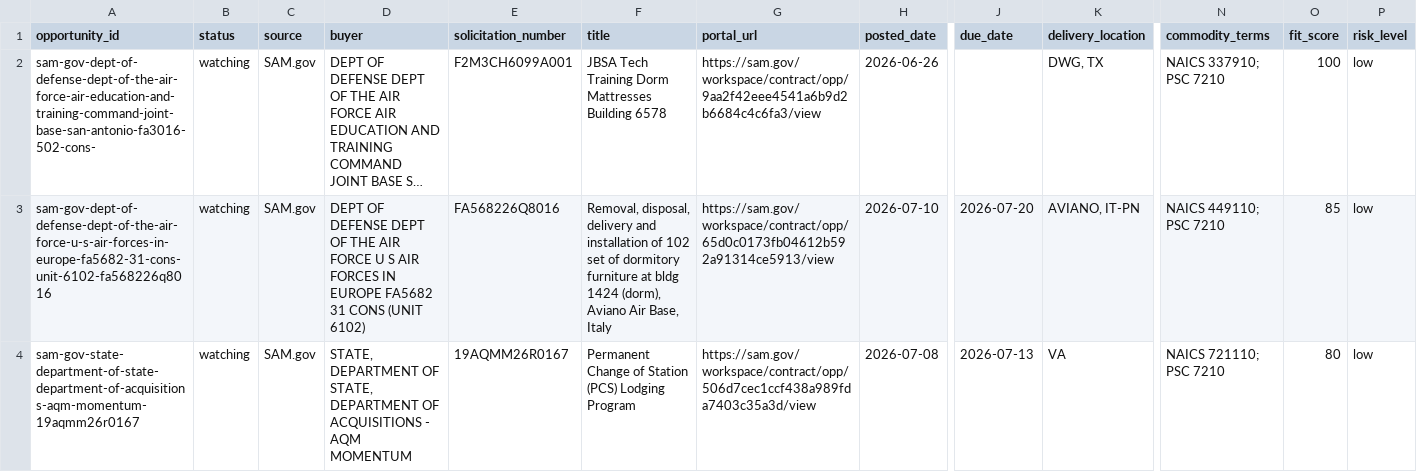
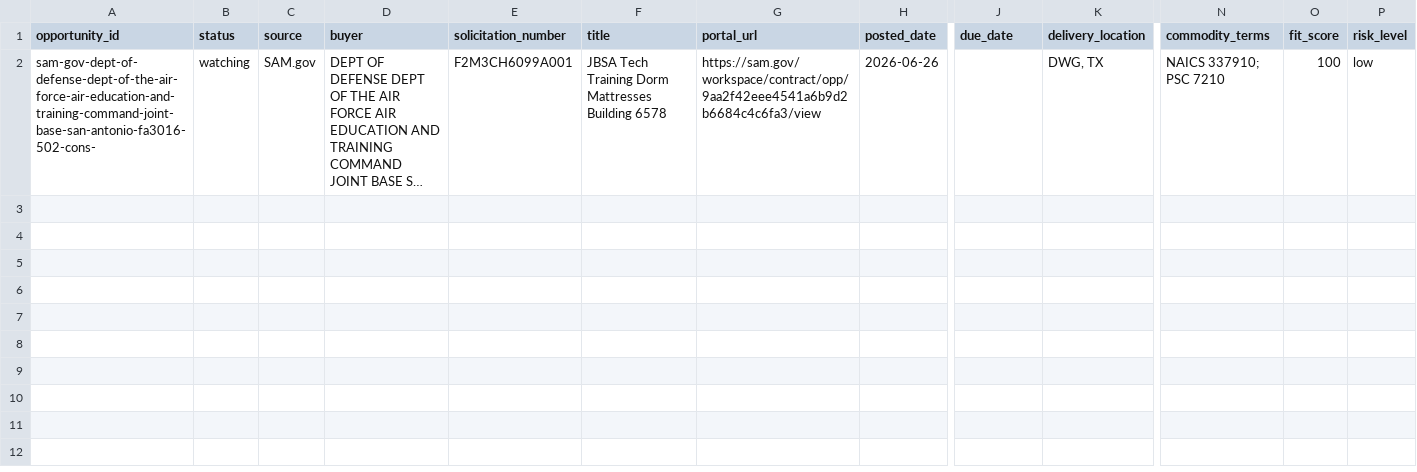
Before and after one commit to beford782/Silverline-Sleep-Procurement, a CSV file: bids/active/_pipeline.csv, drawn as a sheet; only a part is shown, gaps mark what is left out; long unchanged cells end in …; rows hold the shown columns only; the diff names each change by its address in the sheet, - before the commit and + after, or states it on an @@ line.

```diff
--- a/bids/active/_pipeline.csv
+++ b/bids/active/_pipeline.csv
-row 3: sam-gov-dept-of-defense-dept-of-the-air-force-u-s-air-forces-in-europe-fa5682-31-cons-unit-6102-fa568226q8016 | watching | SAM.gov | DEPT OF DEFENSE DEPT OF THE AIR FORCE U S AIR FORCES IN EUROPE FA5682 31 CONS (UNIT 6102) | FA568226Q8016 | Removal, disposal, delivery and installation of 102 set of dormitory furniture at bldg 1424 (dorm), Aviano Air Base, Italy | https://sam.gov/workspace/contract/opp/65d0c0173fb04612b592a91314ce5913/view | 2026-07-10 | 2026-07-20 | AVIANO, IT-PN | NAICS 449110; PSC 7210 | 85 | low
-row 4: sam-gov-state-department-of-state-department-of-acquisitions-aqm-momentum-19aqmm26r0167 | watching | SAM.gov | STATE, DEPARTMENT OF STATE, DEPARTMENT OF ACQUISITIONS - AQM MOMENTUM | 19AQMM26R0167 | Permanent Change of Station (PCS) Lodging Program | https://sam.gov/workspace/contract/opp/506d7cec1ccf438a989fda7403c35a3d/view | 2026-07-08 | 2026-07-13 | VA | NAICS 721110; PSC 7210 | 80 | low
```
Also changed, not shown: bids/archive/_pipeline_archive.csv, leads/review/_lead_radar.csv.
